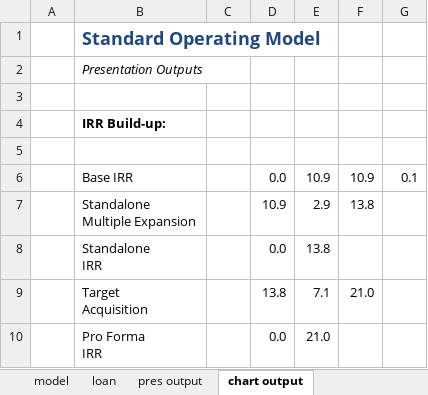
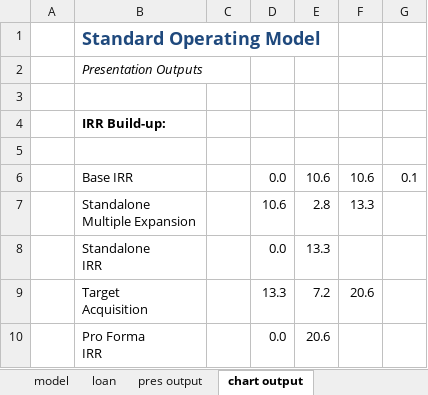
Before and after one commit to nigelglenday/pyforma, an Excel workbook: reference/Standard Operating Model v2.xlsx, sheet chart output, drawn as a sheet; values as stored, in another font and other column widths than the file's, no borders; charts and pictures not drawn; the diff names each change by its address in the sheet, - before the commit and + after, or states it on an @@ line.

```diff
--- a/reference/Standard Operating Model v2.xlsx (sheet chart output)
+++ b/reference/Standard Operating Model v2.xlsx (sheet chart output)
-E6: 10.9
+E6: 10.6
-F6: 10.9
+F6: 10.6
-D7: 10.9
+D7: 10.6
-E7: 2.9
+E7: 2.8
-F7: 13.8
+F7: 13.3
-E8: 13.8
+E8: 13.3
-D9: 13.8
+D9: 13.3
-E9: 7.1
+E9: 7.2
-F9: 21.0
+F9: 20.6
-E10: 21.0
+E10: 20.6
```
Also changed, not shown: sheet model, sheet pres output, charts or pictures, 12 other files.
